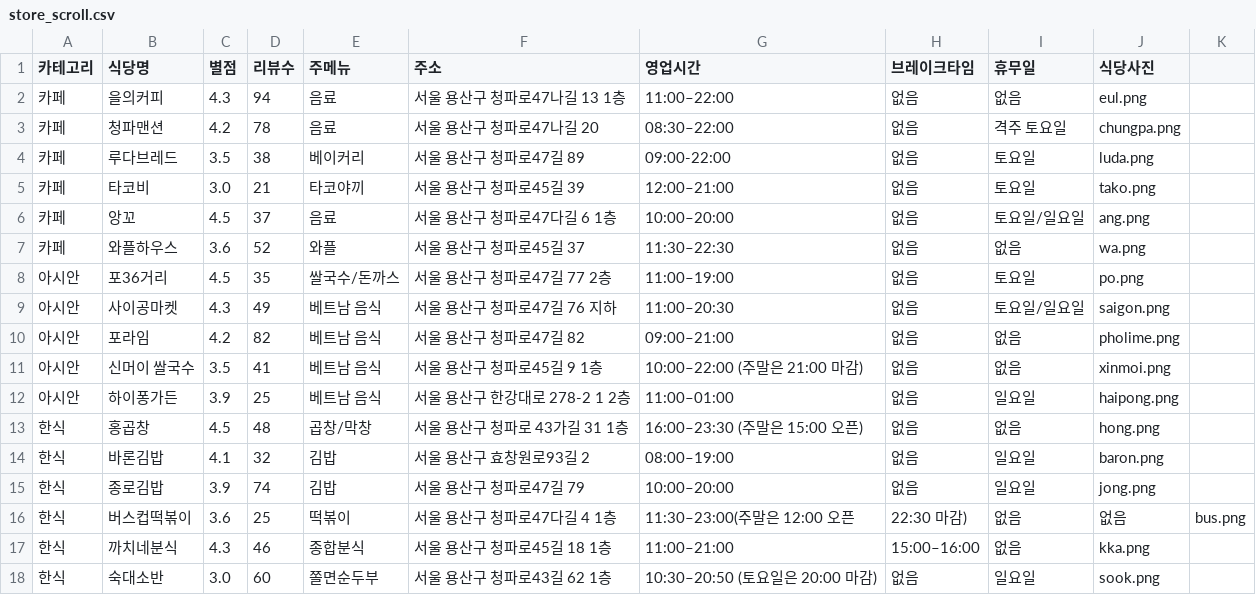
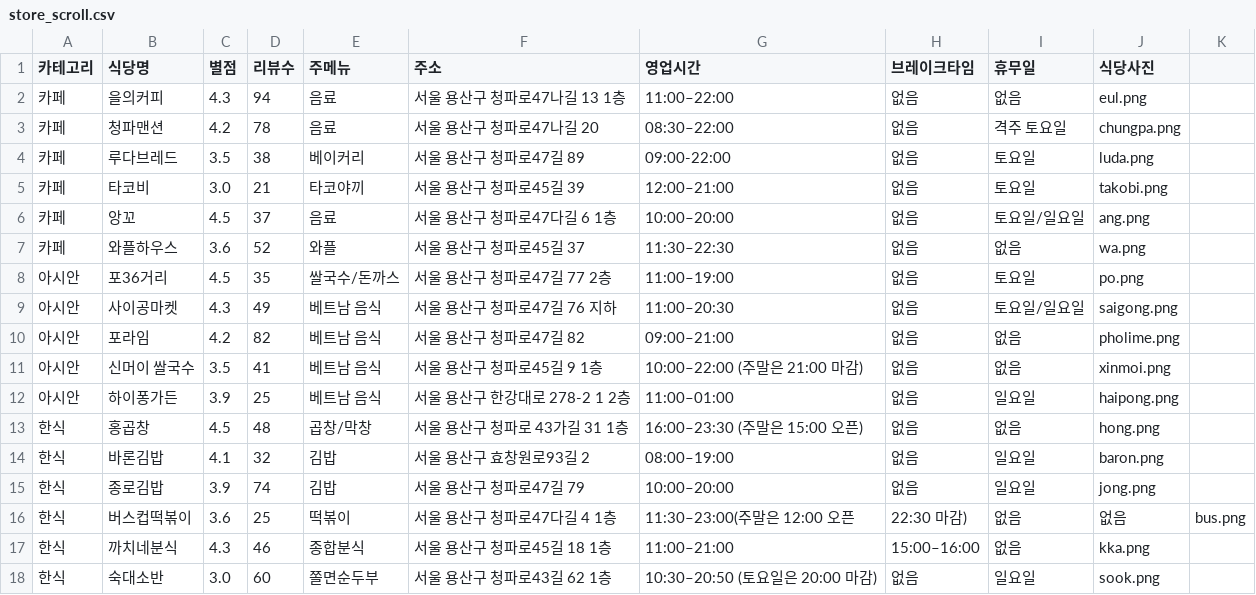
Before and after one commit to EunHaSong/SM-OOP-project, a CSV file: store_scroll.csv, drawn as a sheet.

Commit message:
Add files via upload

```diff
--- a/store_scroll.csv
+++ b/store_scroll.csv
@@ -4,3 +4,3 @@
 카페, 루다브레드, 3.5, 38, 베이커리, 서울 용산구 청파로47길 89, 09:00-22:00,없음,토요일,luda.png
-카페, 타코비, 3.0, 21, 타코야끼, 서울 용산구 청파로45길 39, 12:00–21:00, 없음, 토요일, tako.png
+카페, 타코비, 3.0, 21, 타코야끼, 서울 용산구 청파로45길 39, 12:00–21:00, 없음, 토요일, takobi.png
 카페, 앙꼬, 4.5, 37, 음료, 서울 용산구 청파로47다길 6 1층, 10:00–20:00, 없음, 토요일/일요일, ang.png
@@ -8,3 +8,3 @@
 아시안, 포36거리, 4.5, 35, 쌀국수/돈까스, 서울 용산구 청파로47길 77 2층, 11:00–19:00, 없음, 토요일, po.png
-아시안, 사이공마켓, 4.3, 49, 베트남 음식, 서울 용산구 청파로47길 76 지하, 11:00–20:30, 없음, 토요일/일요일, saigon.png
+아시안, 사이공마켓, 4.3, 49, 베트남 음식, 서울 용산구 청파로47길 76 지하, 11:00–20:30, 없음, 토요일/일요일, saigong.png
 아시안, 포라임, 4.2, 82, 베트남 음식, 서울 용산구 청파로47길 82, 09:00–21:00, 없음, 없음, pholime.png
```
